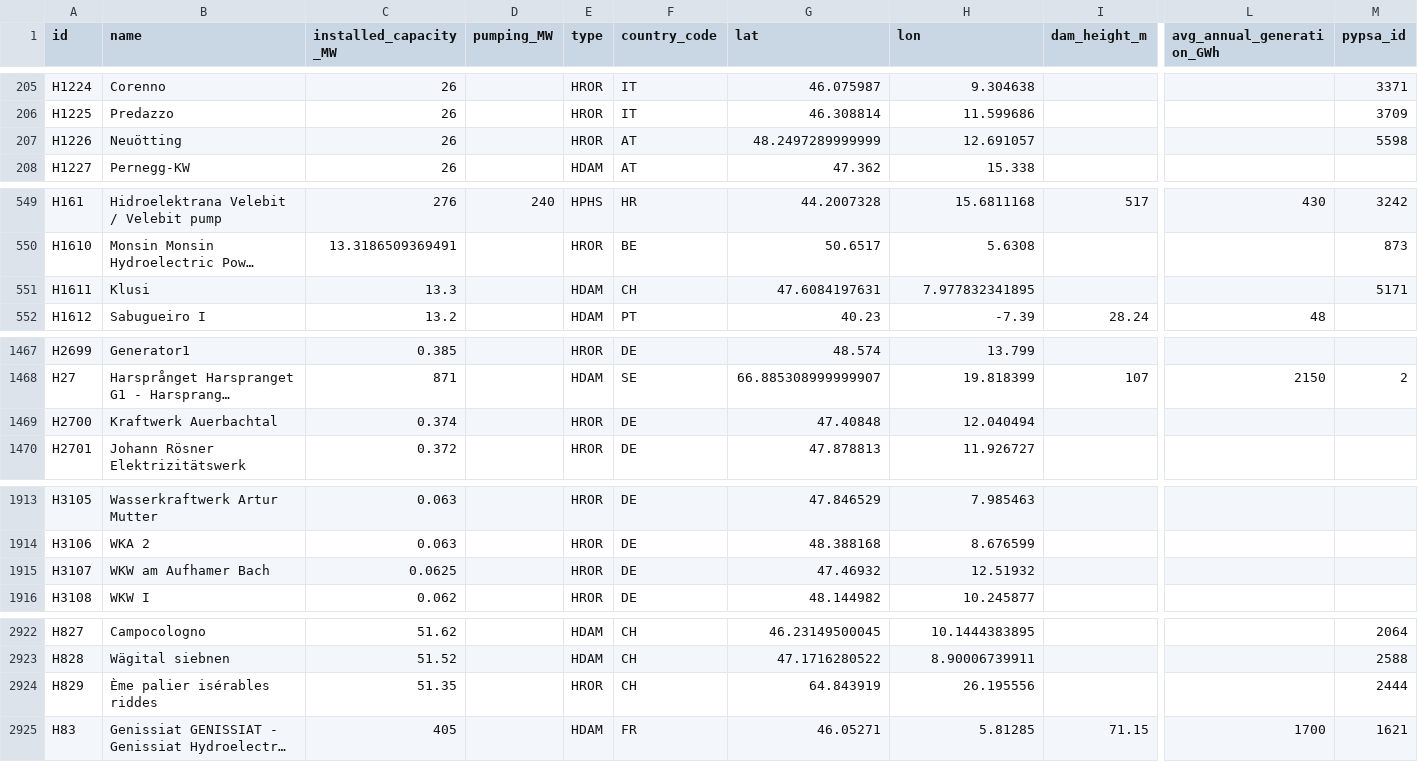
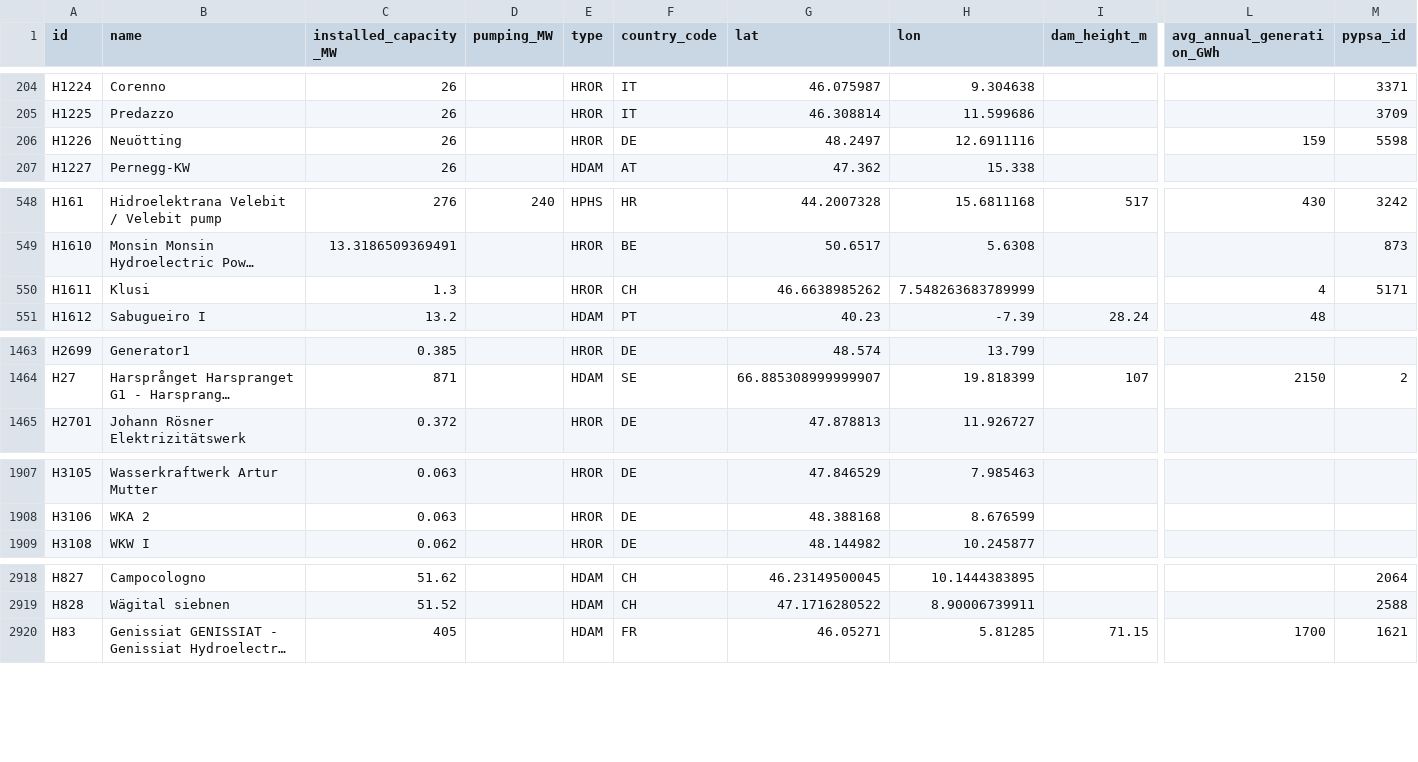
Before and after one commit to energy-modelling-toolkit/hydro-power-database, a CSV file: data/jrc-hydro-power-plant-database.csv, drawn as a sheet; only a part is shown, gaps mark what is left out; long unchanged cells end in …; removed rows and columns are numbered as before the commit, all else as after; rows hold the shown columns only; the diff covers the shown part only; the diff names each change by its address in the sheet, - before the commit and + after, or states it on an @@ line.

```diff
--- a/data/jrc-hydro-power-plant-database.csv
+++ b/data/jrc-hydro-power-plant-database.csv
-F206 (country_code): AT
+F206 (country_code): DE
-G206 (lat): 48.2497289999999
+G206 (lat): 48.2497
-H206 (lon): 12.691057
+H206 (lon): 12.6911116
-L206 (avg_annual_generation_GWh): (empty)
+L206 (avg_annual_generation_GWh): 159
-C550 (installed_capacity_MW): 13.3
+C550 (installed_capacity_MW): 1.3
-E550 (type): HDAM
+E550 (type): HROR
-G550 (lat): 47.6084197631
+G550 (lat): 46.6638985262
-H550 (lon): 7.977832341895
+H550 (lon): 7.548263683789999
-L550 (avg_annual_generation_GWh): (empty)
+L550 (avg_annual_generation_GWh): 4
-row 1469: H2700 | Kraftwerk Auerbachtal | 0.374 |  | HROR | DE | 47.40848 | 12.040494
-row 1915: H3107 | WKW am Aufhamer Bach | 0.0625 |  | HROR | DE | 47.46932 | 12.51932
-row 2924: H829 | Ème palier isérables riddes | 51.35 |  | HROR | CH | 64.843919 | 26.195556 |  |  | 2444
```
Also changed, not shown: 5 removed rows, 3 moved rows and 19 edited cells elsewhere in this file, 2 other files.
